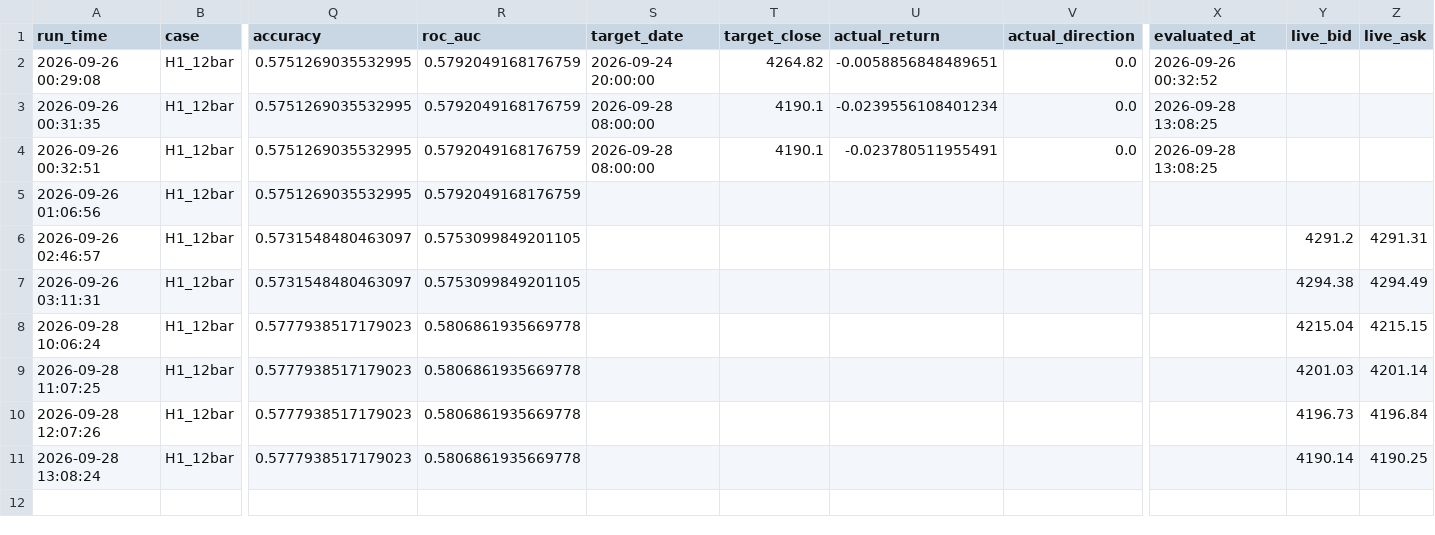
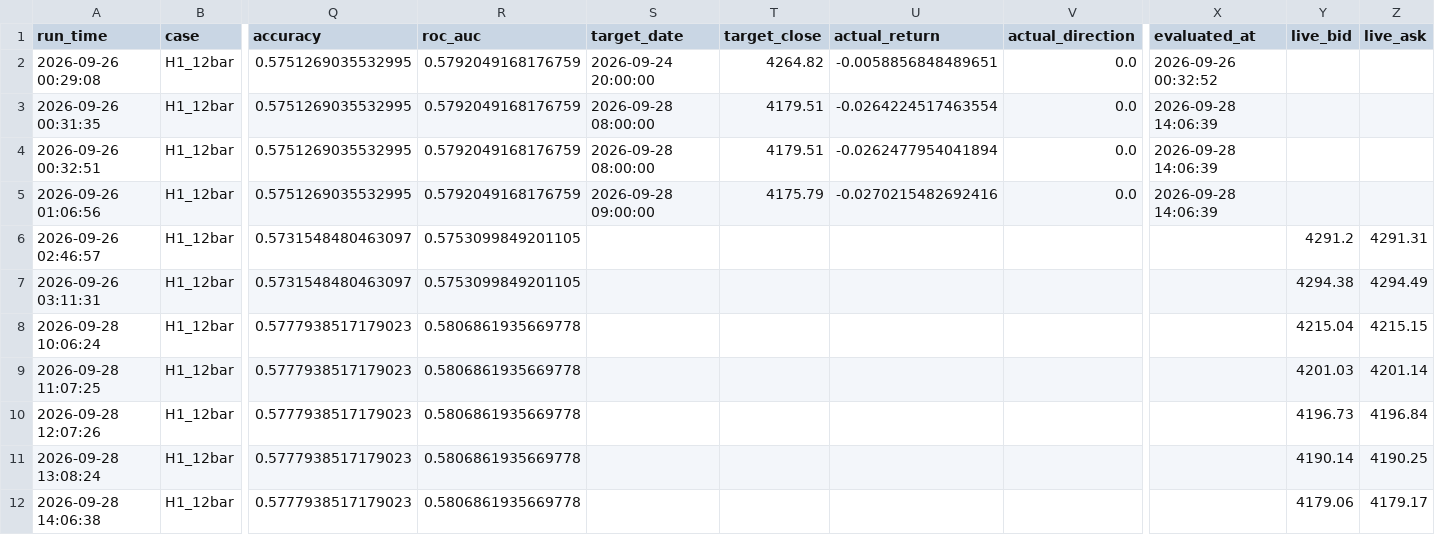
Before and after one commit to wenshao-blip/gold-forecast-dashboard, a CSV file: forecast_history_hourly.csv, drawn as a sheet; only a part is shown, gaps mark what is left out; rows hold the shown columns only; the diff names each change by its address in the sheet, - before the commit and + after, or states it on an @@ line.

Commit message:
Update forecast_history_hourly.csv

```diff
--- a/forecast_history_hourly.csv
+++ b/forecast_history_hourly.csv
-T3:T4 (target_close): 4190.1
+T3:T4 (target_close): 4179.51
-U3 (actual_return): -0.0239556108401234
+U3 (actual_return): -0.0264224517463554
-X3:X4 (evaluated_at): 2026-09-28 13:08:25
+X3:X4 (evaluated_at): 2026-09-28 14:06:39
-U4 (actual_return): -0.023780511955491
+U4 (actual_return): -0.0262477954041894
-S5 (target_date): (empty)
+S5 (target_date): 2026-09-28 09:00:00
-T5 (target_close): (empty)
+T5 (target_close): 4175.79
-U5 (actual_return): (empty)
+U5 (actual_return): -0.0270215482692416
-V5 (actual_direction): (empty)
+V5 (actual_direction): 0.0
-X5 (evaluated_at): (empty)
+X5 (evaluated_at): 2026-09-28 14:06:39
+row 12: 2026-09-28 14:06:38 | H1_12bar | 0.5777938517179023 | 0.5806861935669778 |  |  |  |  |  | 4179.06 | 4179.17
```
